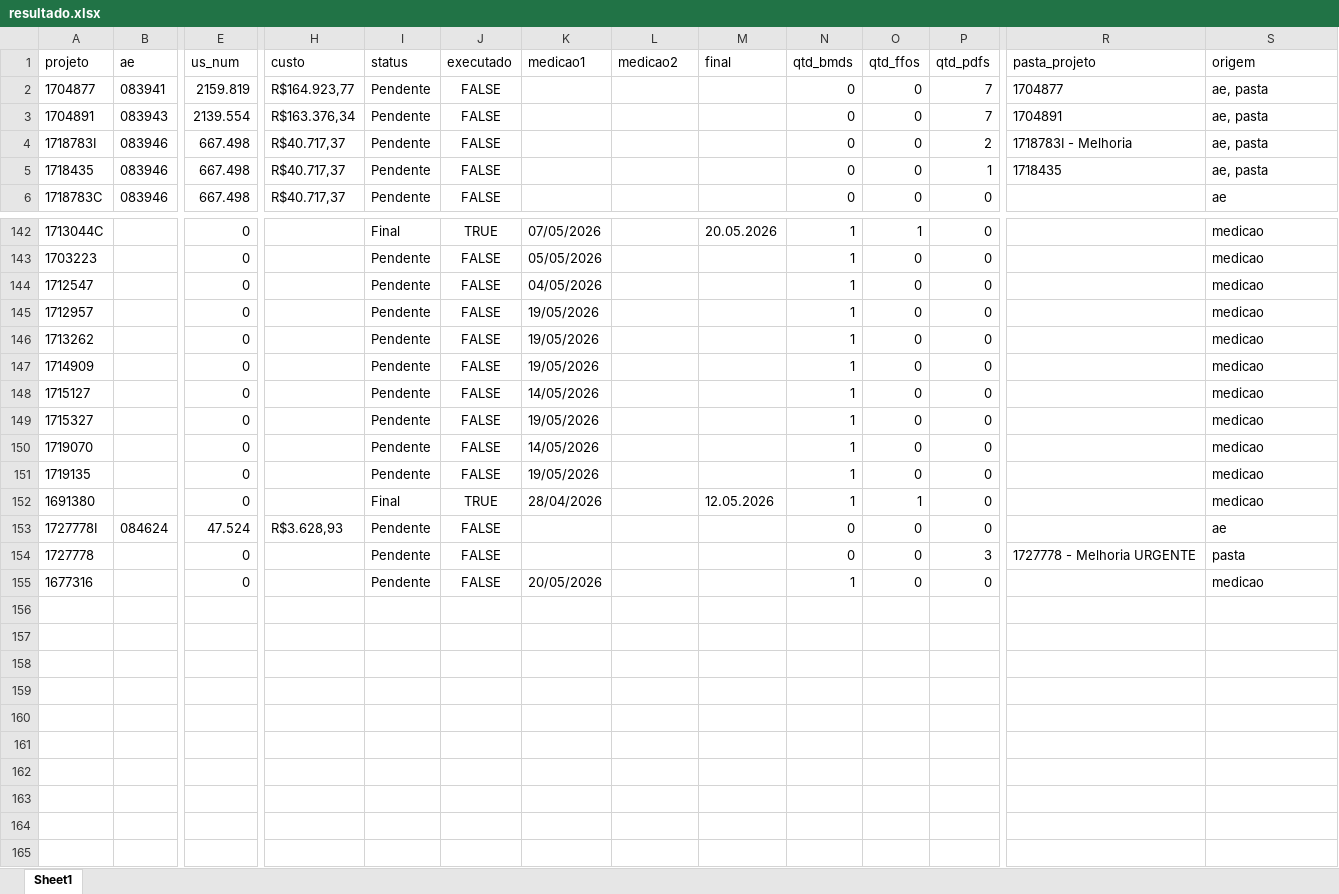
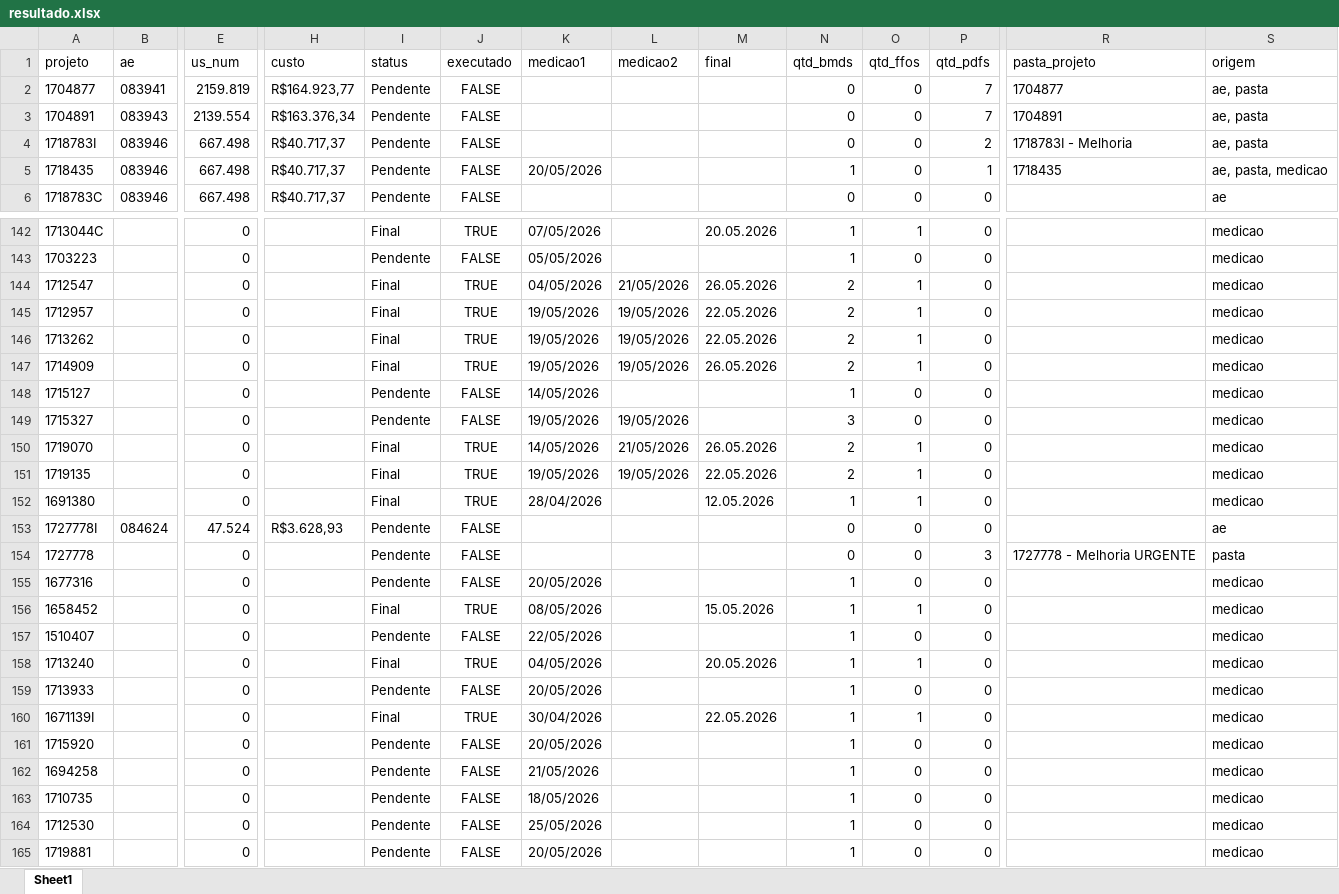
Before and after one commit to gabrielmedeirosasp-ops/HAGAP, an Excel workbook: resultado.xlsx, sheet Sheet1, drawn as a sheet; only a part is shown, gaps mark what is left out; values as stored, in another font and other column widths than the file's, no borders; rows hold the shown columns only; the diff covers the shown part only; the diff names each change by its address in the sheet, - before the commit and + after, or states it on an @@ line.

Commit message:
Reset projetosaAasdaAaaaaasdaesASasas

```diff
--- a/resultado.xlsx (sheet Sheet1)
+++ b/resultado.xlsx (sheet Sheet1)
-K5 (medicao1): (empty)
+K5 (medicao1): 20/05/2026
-N5 (qtd_bmds): 0
+N5 (qtd_bmds): 1
-S5 (origem): ae, pasta
+S5 (origem): ae, pasta, medicao
-I144:I147 (status): Pendente
+I144:I147 (status): Final
-J144:J147 (executado): FALSE
+J144:J147 (executado): TRUE
-L144 (medicao2): (empty)
+L144 (medicao2): 21/05/2026
-M144 (final): (empty)
+M144 (final): 26.05.2026
-N144:N147 (qtd_bmds): 1
+N144:N147 (qtd_bmds): 2
-O144:O147 (qtd_ffos): 0
+O144:O147 (qtd_ffos): 1
-L145:L147 (medicao2): (empty)
+L145:L147 (medicao2): 19/05/2026
-M145:M146 (final): (empty)
+M145:M146 (final): 22.05.2026
-M147 (final): (empty)
+M147 (final): 26.05.2026
-L149 (medicao2): (empty)
+L149 (medicao2): 19/05/2026
-N149 (qtd_bmds): 1
+N149 (qtd_bmds): 3
-I150:I151 (status): Pendente
+I150:I151 (status): Final
-J150:J151 (executado): FALSE
+J150:J151 (executado): TRUE
-L150 (medicao2): (empty)
+L150 (medicao2): 21/05/2026
-M150 (final): (empty)
+M150 (final): 26.05.2026
-N150:N151 (qtd_bmds): 1
+N150:N151 (qtd_bmds): 2
-O150:O151 (qtd_ffos): 0
+O150:O151 (qtd_ffos): 1
-L151 (medicao2): (empty)
+L151 (medicao2): 19/05/2026
-M151 (final): (empty)
+M151 (final): 22.05.2026
+row 156: 1658452 |  | 0 |  | Final | TRUE | 08/05/2026 |  | 15.05.2026 | 1 | 1 | 0 |  | medicao
+row 157: 1510407 |  | 0 |  | Pendente | FALSE | 22/05/2026 |  |  | 1 | 0 | 0 |  | medicao
+row 158: 1713240 |  | 0 |  | Final | TRUE | 04/05/2026 |  | 20.05.2026 | 1 | 1 | 0 |  | medicao
+row 159: 1713933 |  | 0 |  | Pendente | FALSE | 20/05/2026 |  |  | 1 | 0 | 0 |  | medicao
+row 160: 1671139I |  | 0 |  | Final | TRUE | 30/04/2026 |  | 22.05.2026 | 1 | 1 | 0 |  | medicao
+row 161: 1715920 |  | 0 |  | Pendente | FALSE | 20/05/2026 |  |  | 1 | 0 | 0 |  | medicao
+row 162: 1694258 |  | 0 |  | Pendente | FALSE | 21/05/2026 |  |  | 1 | 0 | 0 |  | medicao
+row 163: 1710735 |  | 0 |  | Pendente | FALSE | 18/05/2026 |  |  | 1 | 0 | 0 |  | medicao
+row 164: 1712530 |  | 0 |  | Pendente | FALSE | 25/05/2026 |  |  | 1 | 0 | 0 |  | medicao
+row 165: 1719881 |  | 0 |  | Pendente | FALSE | 20/05/2026 |  |  | 1 | 0 | 0 |  | medicao
```
Also changed, not shown: 27 edited cells elsewhere in this sheet, 1 other file.
